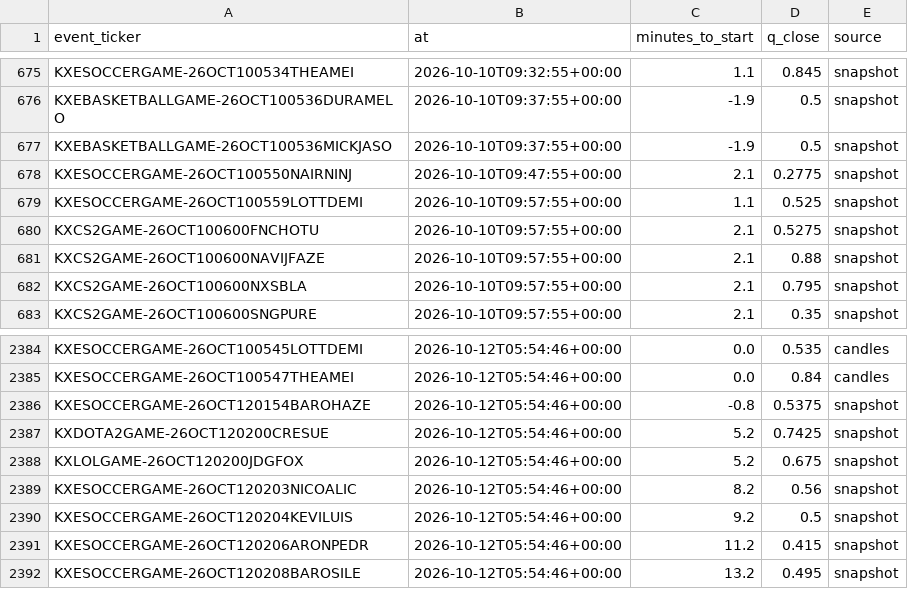
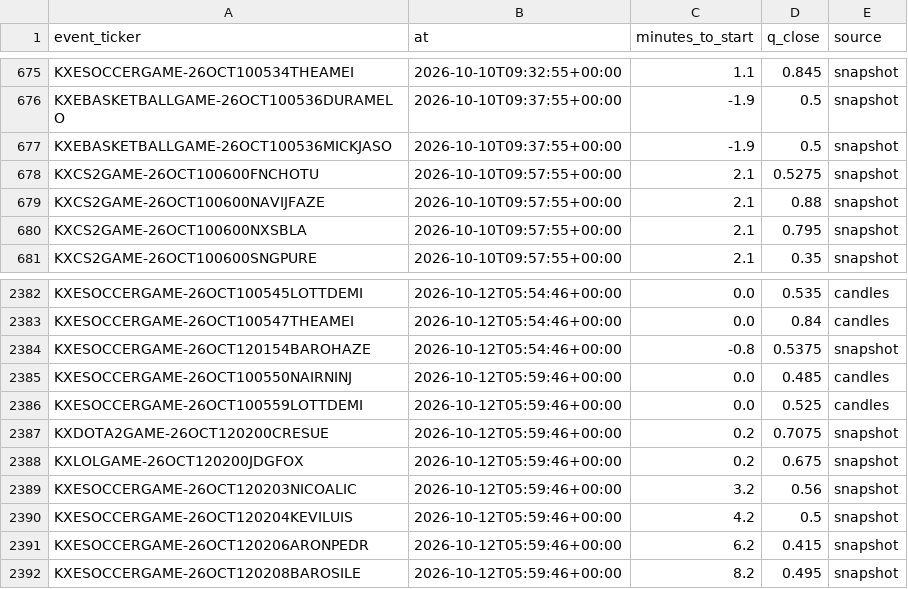
Before and after one commit to nathangin/esports-betting, a CSV file: state/paper/closes.csv, drawn as a sheet; only a part is shown, gaps mark what is left out.

```diff
--- a/state/paper/closes.csv
+++ b/state/paper/closes.csv
@@ -677,4 +677,2 @@ KXEBASKETBALLGAME-26OCT100536DURAMELO,2026-10-10T09:37:55+00:00,-1.9,0.5,snapsho
 KXEBASKETBALLGAME-26OCT100536MICKJASO,2026-10-10T09:37:55+00:00,-1.9,0.5,snapshot
-KXESOCCERGAME-26OCT100550NAIRNINJ,2026-10-10T09:47:55+00:00,2.1,0.2775,snapshot
-KXESOCCERGAME-26OCT100559LOTTDEMI,2026-10-10T09:57:55+00:00,1.1,0.525,snapshot
 KXCS2GAME-26OCT100600FNCHOTU,2026-10-10T09:57:55+00:00,2.1,0.5275,snapshot
@@ -2386,7 +2384,9 @@ KXESOCCERGAME-26OCT100547THEAMEI,2026-10-12T05:54:46+00:00,0.0,0.84,candles
 KXESOCCERGAME-26OCT120154BAROHAZE,2026-10-12T05:54:46+00:00,-0.8,0.5375,snapshot
-KXDOTA2GAME-26OCT120200CRESUE,2026-10-12T05:54:46+00:00,5.2,0.7425,snapshot
-KXLOLGAME-26OCT120200JDGFOX,2026-10-12T05:54:46+00:00,5.2,0.675,snapshot
-KXESOCCERGAME-26OCT120203NICOALIC,2026-10-12T05:54:46+00:00,8.2,0.56,snapshot
-KXESOCCERGAME-26OCT120204KEVILUIS,2026-10-12T05:54:46+00:00,9.2,0.5,snapshot
-KXESOCCERGAME-26OCT120206ARONPEDR,2026-10-12T05:54:46+00:00,11.2,0.415,snapshot
-KXESOCCERGAME-26OCT120208BAROSILE,2026-10-12T05:54:46+00:00,13.2,0.495,snapshot
+KXESOCCERGAME-26OCT100550NAIRNINJ,2026-10-12T05:59:46+00:00,0.0,0.485,candles
+KXESOCCERGAME-26OCT100559LOTTDEMI,2026-10-12T05:59:46+00:00,0.0,0.525,candles
+KXDOTA2GAME-26OCT120200CRESUE,2026-10-12T05:59:46+00:00,0.2,0.7075,snapshot
+KXLOLGAME-26OCT120200JDGFOX,2026-10-12T05:59:46+00:00,0.2,0.675,snapshot
+KXESOCCERGAME-26OCT120203NICOALIC,2026-10-12T05:59:46+00:00,3.2,0.56,snapshot
+KXESOCCERGAME-26OCT120204KEVILUIS,2026-10-12T05:59:46+00:00,4.2,0.5,snapshot
+KXESOCCERGAME-26OCT120206ARONPEDR,2026-10-12T05:59:46+00:00,6.2,0.415,snapshot
+KXESOCCERGAME-26OCT120208BAROSILE,2026-10-12T05:59:46+00:00,8.2,0.495,snapshot
```
Also changed, not shown: 5 other files.
